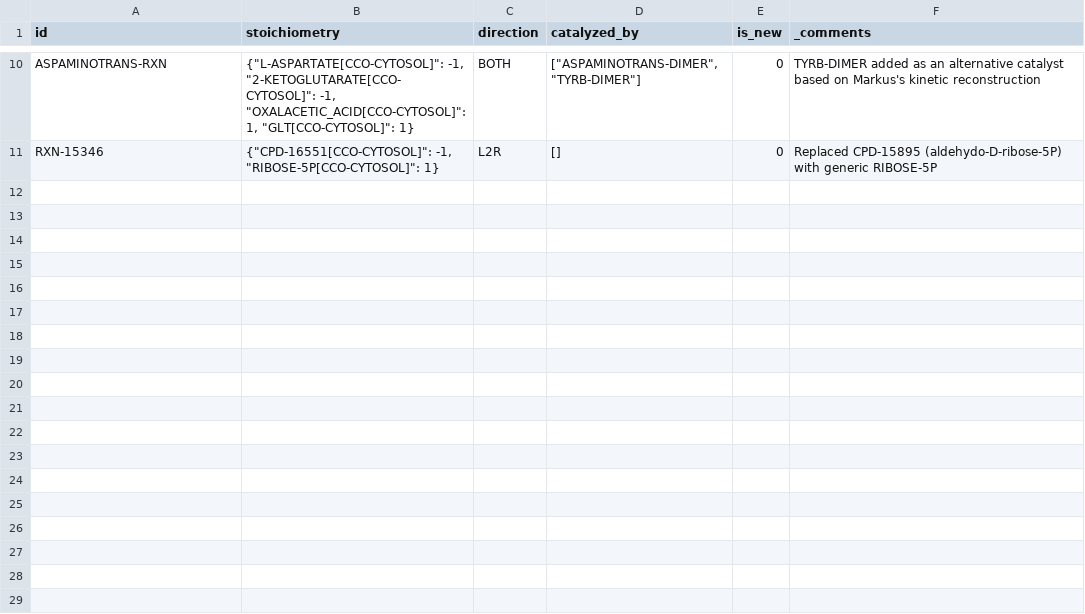
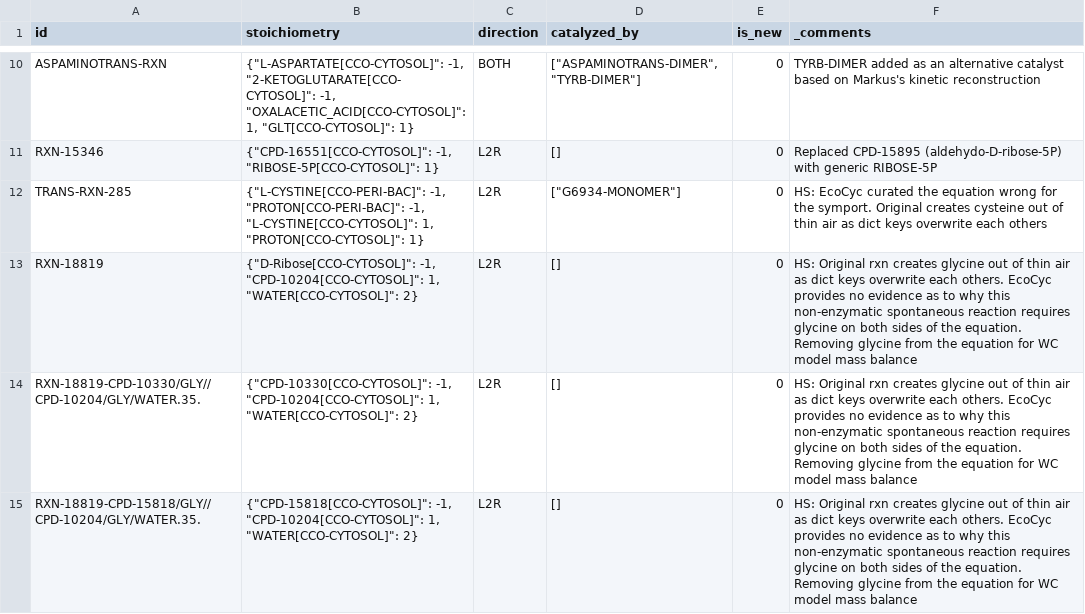
Before and after one commit to CovertLab/vEcoli, a TSV file: reconstruction/ecoli/flat/metabolic_reactions_modified.tsv, drawn as a sheet; only a part is shown, gaps mark what is left out; the diff covers the shown part only.

```diff
--- a/reconstruction/ecoli/flat/metabolic_reactions_modified.tsv
+++ b/reconstruction/ecoli/flat/metabolic_reactions_modified.tsv
@@ -11 +11,5 @@
 "RXN-15346"	{"CPD-16551[CCO-CYTOSOL]": -1, "RIBOSE-5P[CCO-CYTOSOL]": 1}	"L2R"	[]	0	"Replaced CPD-15895 (aldehydo-D-ribose-5P) with generic RIBOSE-5P"
+"TRANS-RXN-285"	{"L-CYSTINE[CCO-PERI-BAC]": -1, "PROTON[CCO-PERI-BAC]": -1, "L-CYSTINE[CCO-CYTOSOL]": 1, "PROTON[CCO-CYTOSOL]": 1}	"L2R"	["G6934-MONOMER"]	0	"HS: EcoCyc curated the equation wrong for the symport. Original creates cysteine out of thin air as dict keys overwrite each others"
+"RXN-18819"	{"D-Ribose[CCO-CYTOSOL]": -1, "CPD-10204[CCO-CYTOSOL]": 1, "WATER[CCO-CYTOSOL]": 2}	"L2R"	[]	0	"HS: Original rxn creates glycine out of thin air as dict keys overwrite each others. EcoCyc provides no evidence as to why this non-enzymatic spontaneous reaction requires glycine on both sides of the equation. Removing glycine from the equation for WC model mass balance"
+"RXN-18819-CPD-10330/GLY//CPD-10204/GLY/WATER.35."	{"CPD-10330[CCO-CYTOSOL]": -1, "CPD-10204[CCO-CYTOSOL]": 1, "WATER[CCO-CYTOSOL]": 2}	"L2R"	[]	0	"HS: Original rxn creates glycine out of thin air as dict keys overwrite each others. EcoCyc provides no evidence as to why this non-enzymatic spontaneous reaction requires glycine on both sides of the equation. Removing glycine from the equation for WC model mass balance"
+"RXN-18819-CPD-15818/GLY//CPD-10204/GLY/WATER.35."	{"CPD-15818[CCO-CYTOSOL]": -1, "CPD-10204[CCO-CYTOSOL]": 1, "WATER[CCO-CYTOSOL]": 2}	"L2R"	[]	0	"HS: Original rxn creates glycine out of thin air as dict keys overwrite each others. EcoCyc provides no evidence as to why this non-enzymatic spontaneous reaction requires glycine on both sides of the equation. Removing glycine from the equation for WC model mass balance"
```
Also changed, not shown: 4 added rows elsewhere in this file, reconstruction/ecoli/flat/metabolic_reactions_removed.tsv, 10 other files.
